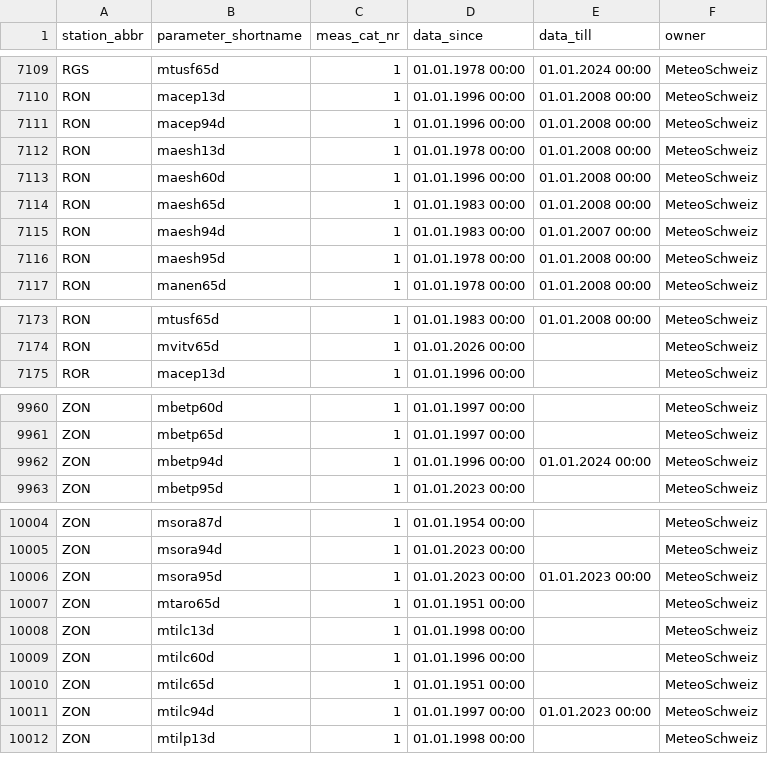
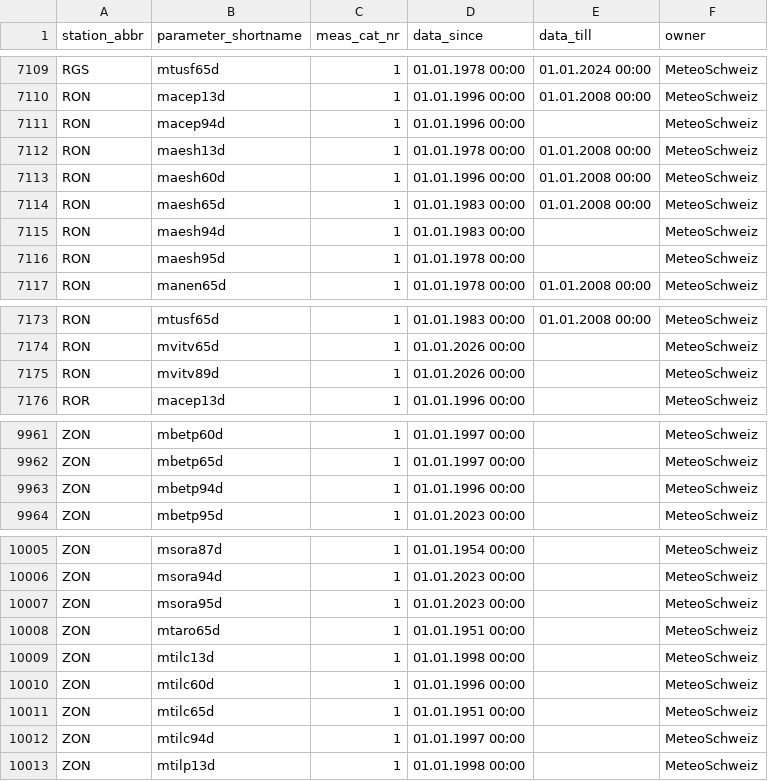
Before and after one commit to hannahbeu/phenology, a CSV file: cache/validation/Larch_Classification_2017_multidate_aspect_improved_threshold099/meteoswiss/ogd-phenology_meta_datainventory.csv, drawn as a sheet; only a part is shown, gaps mark what is left out.

```diff
--- a/cache/validation/Larch_Classification_2017_multidate_aspect_improved_threshold099/meteoswiss/ogd-phenology_meta_datainventory.csv
+++ b/cache/validation/Larch_Classification_2017_multidate_aspect_improved_threshold099/meteoswiss/ogd-phenology_meta_datainventory.csv
@@ -7110,3 +7110,3 @@ RGS;mtusf65d;1;01.01.1978 00:00;01.01.2024 00:00;MeteoSchweiz
 RON;macep13d;1;01.01.1996 00:00;01.01.2008 00:00;MeteoSchweiz
-RON;macep94d;1;01.01.1996 00:00;01.01.2008 00:00;MeteoSchweiz
+RON;macep94d;1;01.01.1996 00:00;;MeteoSchweiz
 RON;maesh13d;1;01.01.1978 00:00;01.01.2008 00:00;MeteoSchweiz
@@ -7114,4 +7114,4 @@ RON;maesh60d;1;01.01.1996 00:00;01.01.2008 00:00;MeteoSchweiz
 RON;maesh65d;1;01.01.1983 00:00;01.01.2008 00:00;MeteoSchweiz
-RON;maesh94d;1;01.01.1983 00:00;01.01.2007 00:00;MeteoSchweiz
-RON;maesh95d;1;01.01.1978 00:00;01.01.2008 00:00;MeteoSchweiz
+RON;maesh94d;1;01.01.1983 00:00;;MeteoSchweiz
+RON;maesh95d;1;01.01.1978 00:00;;MeteoSchweiz
 RON;manen65d;1;01.01.1978 00:00;01.01.2008 00:00;MeteoSchweiz
@@ -7174,2 +7174,3 @@ RON;mtusf65d;1;01.01.1983 00:00;01.01.2008 00:00;MeteoSchweiz
 RON;mvitv65d;1;01.01.2026 00:00;;MeteoSchweiz
+RON;mvitv89d;1;01.01.2026 00:00;;MeteoSchweiz
 ROR;macep13d;1;01.01.1996 00:00;;MeteoSchweiz
@@ -9961,3 +9962,3 @@ ZON;mbetp60d;1;01.01.1997 00:00;;MeteoSchweiz
 ZON;mbetp65d;1;01.01.1997 00:00;;MeteoSchweiz
-ZON;mbetp94d;1;01.01.1996 00:00;01.01.2024 00:00;MeteoSchweiz
+ZON;mbetp94d;1;01.01.1996 00:00;;MeteoSchweiz
 ZON;mbetp95d;1;01.01.2023 00:00;;MeteoSchweiz
@@ -10005,3 +10006,3 @@ ZON;msora87d;1;01.01.1954 00:00;;MeteoSchweiz
 ZON;msora94d;1;01.01.2023 00:00;;MeteoSchweiz
-ZON;msora95d;1;01.01.2023 00:00;01.01.2023 00:00;MeteoSchweiz
+ZON;msora95d;1;01.01.2023 00:00;;MeteoSchweiz
 ZON;mtaro65d;1;01.01.1951 00:00;;MeteoSchweiz
@@ -10010,3 +10011,3 @@ ZON;mtilc60d;1;01.01.1996 00:00;;MeteoSchweiz
 ZON;mtilc65d;1;01.01.1951 00:00;;MeteoSchweiz
-ZON;mtilc94d;1;01.01.1997 00:00;01.01.2023 00:00;MeteoSchweiz
+ZON;mtilc94d;1;01.01.1997 00:00;;MeteoSchweiz
 ZON;mtilp13d;1;01.01.1998 00:00;;MeteoSchweiz
```
Also changed, not shown: results/Larch_Classification_2017_multidate_aspect_improved_threshold099/climate/climate_effects.csv, results/Larch_Classification_2017_multidate_aspect_improved_threshold099/climate/climate_regression.csv, 48 other files.
